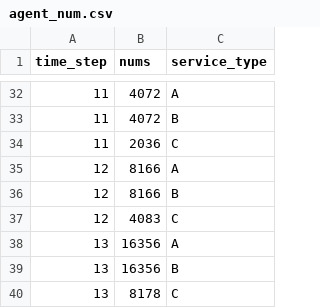
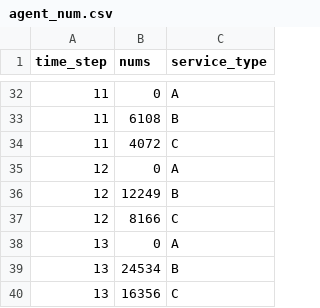
Before and after one commit to yxn9191/value_entropy, a CSV file: example/cloudManufacturing/data/agent_num.csv, drawn as a sheet; only a part is shown, gaps mark what is left out; the diff covers the shown part only.

```diff
--- a/example/cloudManufacturing/data/agent_num.csv
+++ b/example/cloudManufacturing/data/agent_num.csv
@@ -32,9 +32,9 @@ time_step,nums,service_type
-11,4072,A
-11,4072,B
-11,2036,C
-12,8166,A
-12,8166,B
-12,4083,C
-13,16356,A
-13,16356,B
-13,8178,C
+11,0,A
+11,6108,B
+11,4072,C
+12,0,A
+12,12249,B
+12,8166,C
+13,0,A
+13,24534,B
+13,16356,C
```
Also changed, not shown: 27 edited cells elsewhere in this file, 3 other files.
